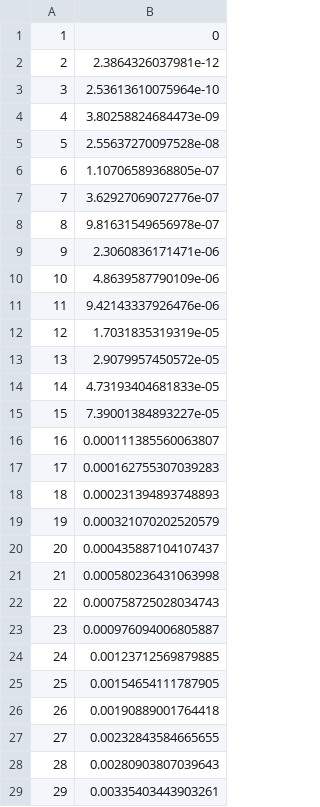
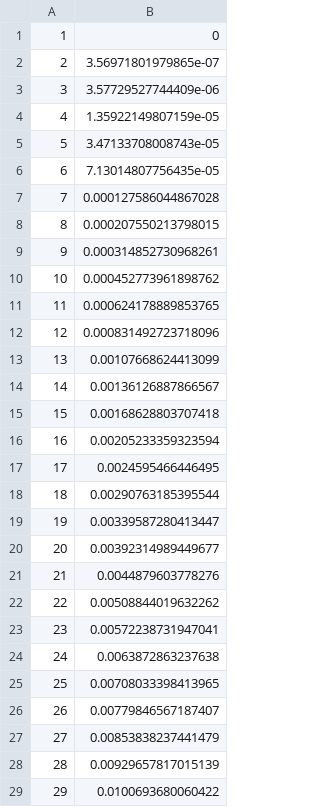
Before and after one commit to davidchampredon/naf, a CSV file: data/households/hh_size_ad_2_1.csv, drawn as a sheet; only a part is shown; the diff covers the shown part only.

```diff
--- a/data/households/hh_size_ad_2_1.csv
+++ b/data/households/hh_size_ad_2_1.csv
@@ -1,29 +1,29 @@
 1,0
-2,2.3864326037981e-12
-3,2.53613610075964e-10
-4,3.80258824684473e-09
-5,2.55637270097528e-08
-6,1.10706589368805e-07
-7,3.62927069072776e-07
-8,9.81631549656978e-07
-9,2.3060836171471e-06
-10,4.8639587790109e-06
-11,9.42143337926476e-06
-12,1.7031835319319e-05
-13,2.9079957450572e-05
-14,4.73193404681833e-05
-15,7.39001384893227e-05
-16,0.000111385560063807
-17,0.000162755307039283
-18,0.000231394893748893
-19,0.000321070202520579
-20,0.000435887104107437
-21,0.000580236431063998
-22,0.000758725028034743
-23,0.000976094006805887
-24,0.00123712569879885
-25,0.00154654111787905
-26,0.00190889001764418
-27,0.00232843584665655
-28,0.00280903807039643
-29,0.00335403443903261
+2,3.56971801979865e-07
+3,3.57729527744409e-06
+4,1.35922149807159e-05
+5,3.47133708008743e-05
+6,7.13014807756435e-05
+7,0.000127586044867028
+8,0.000207550213798015
+9,0.000314852730968261
+10,0.000452773961898762
+11,0.000624178889853765
+12,0.000831492723718096
+13,0.00107668624413099
+14,0.00136126887866567
+15,0.00168628803707418
+16,0.00205233359323594
+17,0.0024595466446495
+18,0.00290763185395544
+19,0.00339587280413447
+20,0.00392314989449677
+21,0.0044879603778276
+22,0.00508844019632262
+23,0.00572238731947041
+24,0.0063872863237638
+25,0.00708033398413965
+26,0.00779846567187407
+27,0.00853838237441479
+28,0.00929657817015139
+29,0.0100693680060422
```
Also changed, not shown: 70 edited cells elsewhere in this file, data/households/hh_size_ad_0_0.csv, data/households/hh_size_ad_1_0.csv, 18 other files.
